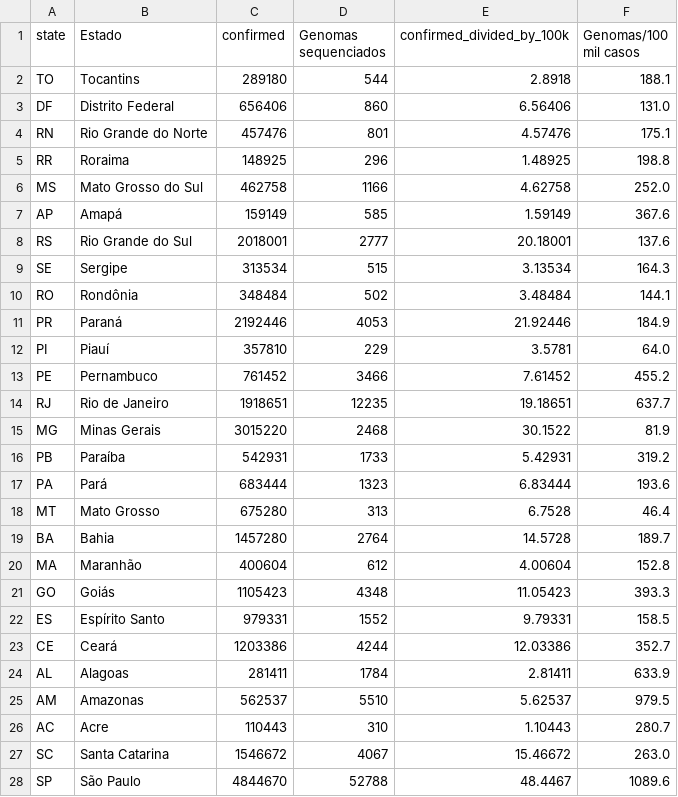
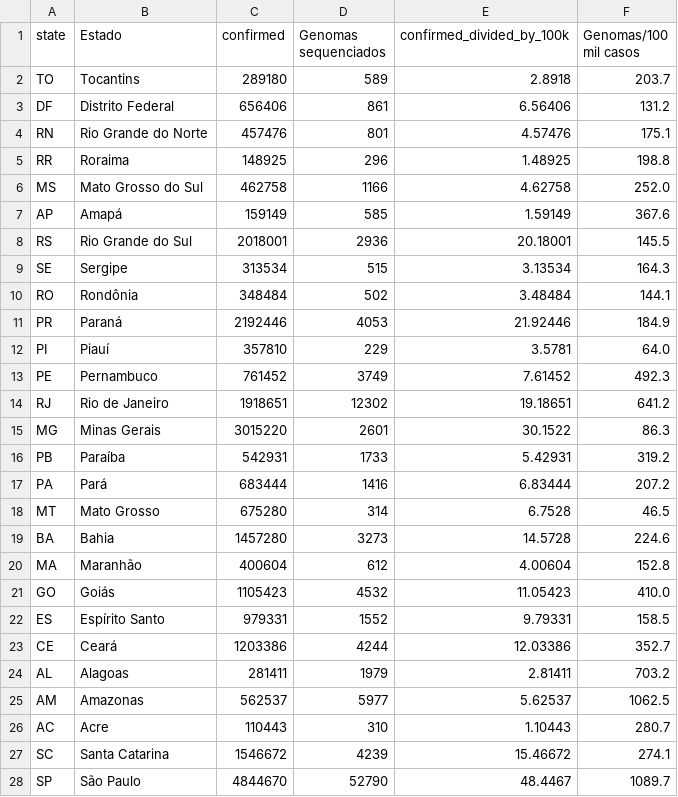
Before and after one commit to vanleiko/RedeGenomica, a CSV file: dfMapa.csv, drawn as a sheet.

```diff
--- a/dfMapa.csv
+++ b/dfMapa.csv
@@ -1,4 +1,4 @@
 state,Estado,confirmed,Genomas sequenciados,confirmed_divided_by_100k,Genomas/100 mil casos
-TO,Tocantins,289180,544,2.8918,188.1
-DF,Distrito Federal,656406,860,6.56406,131.0
+TO,Tocantins,289180,589,2.8918,203.7
+DF,Distrito Federal,656406,861,6.56406,131.2
 RN,Rio Grande do Norte,457476,801,4.57476,175.1
@@ -7,3 +7,3 @@ MS,Mato Grosso do Sul,462758,1166,4.62758,252.0
 AP,Amapá,159149,585,1.59149,367.6
-RS,Rio Grande do Sul,2018001,2777,20.18001,137.6
+RS,Rio Grande do Sul,2018001,2936,20.18001,145.5
 SE,Sergipe,313534,515,3.13534,164.3
@@ -12,17 +12,17 @@ PR,Paraná,2192446,4053,21.92446,184.9
 PI,Piauí,357810,229,3.5781,64.0
-PE,Pernambuco,761452,3466,7.61452,455.2
-RJ,Rio de Janeiro,1918651,12235,19.18651,637.7
-MG,Minas Gerais,3015220,2468,30.1522,81.9
+PE,Pernambuco,761452,3749,7.61452,492.3
+RJ,Rio de Janeiro,1918651,12302,19.18651,641.2
+MG,Minas Gerais,3015220,2601,30.1522,86.3
 PB,Paraíba,542931,1733,5.42931,319.2
-PA,Pará,683444,1323,6.83444,193.6
-MT,Mato Grosso,675280,313,6.7528,46.4
-BA,Bahia,1457280,2764,14.5728,189.7
+PA,Pará,683444,1416,6.83444,207.2
+MT,Mato Grosso,675280,314,6.7528,46.5
+BA,Bahia,1457280,3273,14.5728,224.6
 MA,Maranhão,400604,612,4.00604,152.8
-GO,Goiás,1105423,4348,11.05423,393.3
+GO,Goiás,1105423,4532,11.05423,410.0
 ES,Espírito Santo,979331,1552,9.79331,158.5
 CE,Ceará,1203386,4244,12.03386,352.7
-AL,Alagoas,281411,1784,2.81411,633.9
-AM,Amazonas,562537,5510,5.62537,979.5
+AL,Alagoas,281411,1979,2.81411,703.2
+AM,Amazonas,562537,5977,5.62537,1062.5
 AC,Acre,110443,310,1.10443,280.7
-SC,Santa Catarina,1546672,4067,15.46672,263.0
-SP,São Paulo,4844670,52788,48.4467,1089.6
+SC,Santa Catarina,1546672,4239,15.46672,274.1
+SP,São Paulo,4844670,52790,48.4467,1089.7
```
Also changed, not shown: dfGenomasLaboratorio.csv, dfLinhagens.csv, 2 other files.
